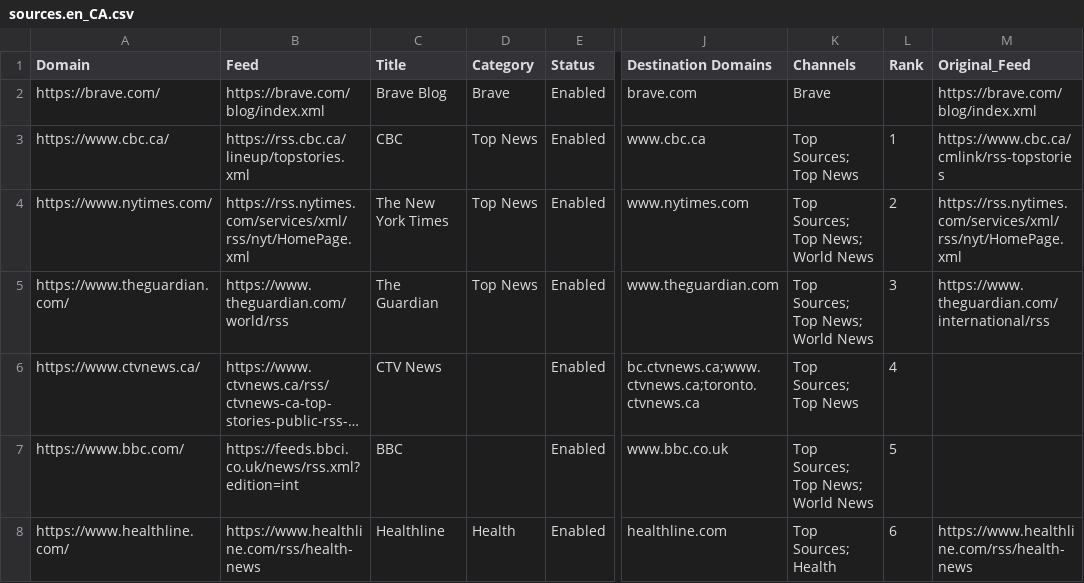
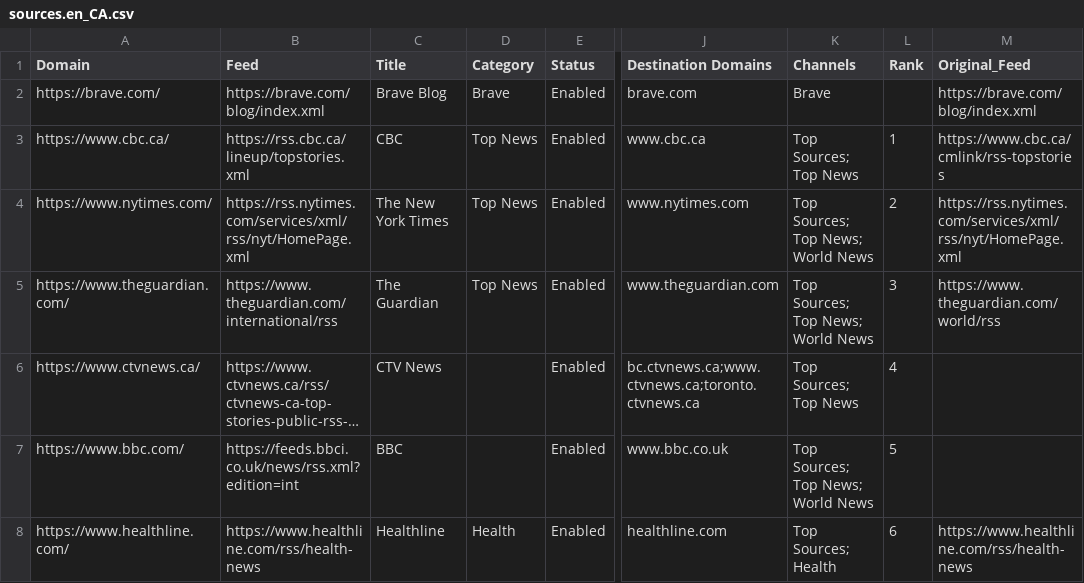
Before and after one commit to seanpm2001/news-aggregator, a CSV file: sources.en_CA.csv, drawn as a sheet; only a part is shown, gaps mark what is left out; long unchanged cells end in …; the diff names each change by its address in the sheet, - before the commit and + after, or states it on an @@ line.

```diff
--- a/sources.en_CA.csv
+++ b/sources.en_CA.csv
-B5 (Feed): https://www.theguardian.com/world/rss
+B5 (Feed): https://www.theguardian.com/international/rss
-M5 (Original_Feed): https://www.theguardian.com/international/rss
+M5 (Original_Feed): https://www.theguardian.com/world/rss
```
Also changed, not shown: sources.en_US.csv.
